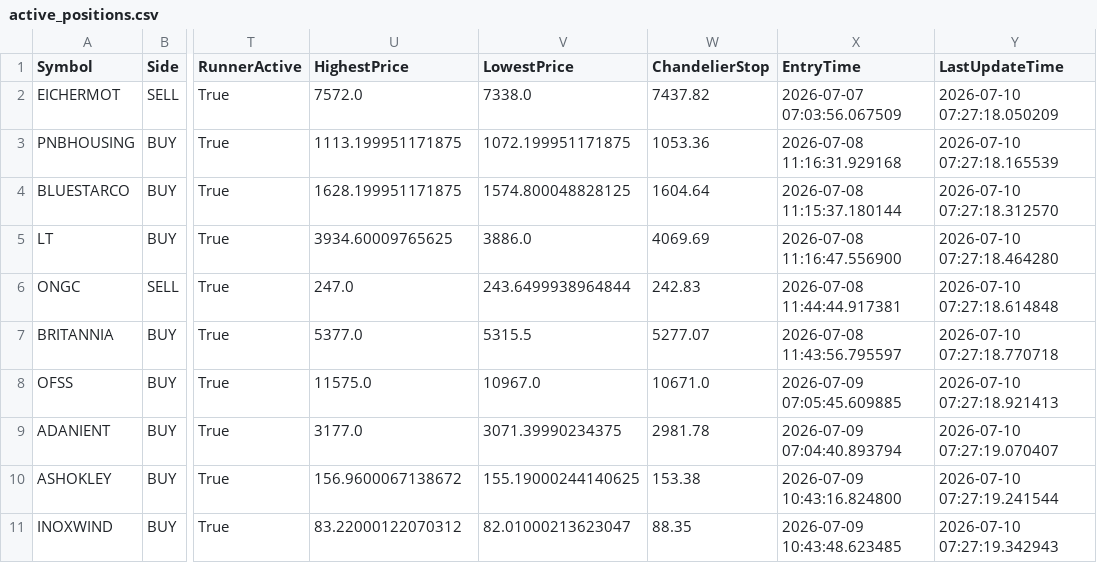
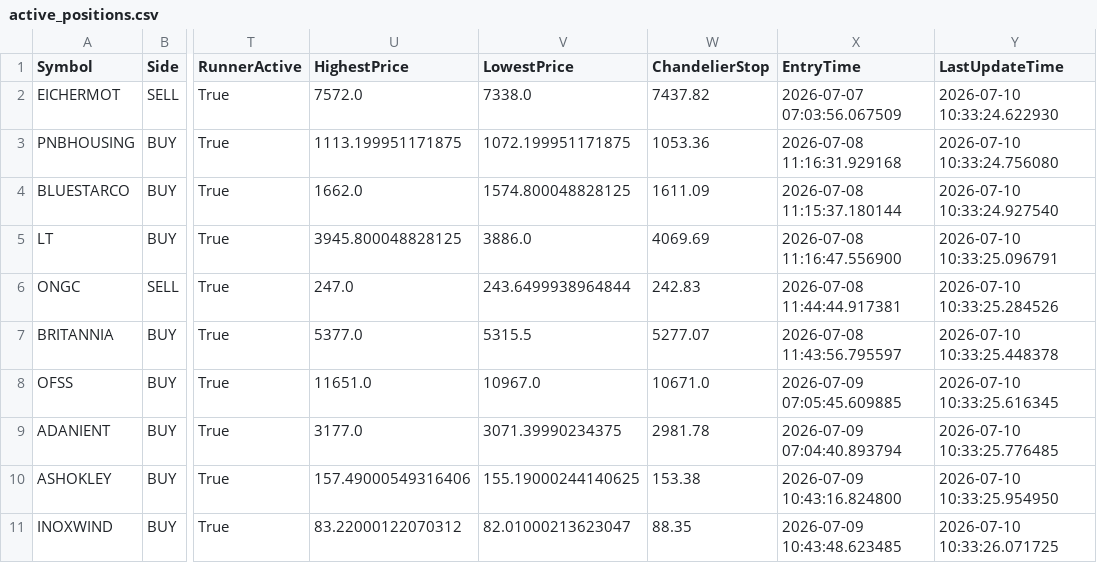
Before and after one commit to bakshad/Hybrid-FVG-Sniper, a CSV file: active_positions.csv, drawn as a sheet; only a part is shown, gaps mark what is left out; the diff names each change by its address in the sheet, - before the commit and + after, or states it on an @@ line.

```diff
--- a/active_positions.csv
+++ b/active_positions.csv
-Y2 (LastUpdateTime): 2026-07-10 07:27:18.050209
+Y2 (LastUpdateTime): 2026-07-10 10:33:24.622930
-Y3 (LastUpdateTime): 2026-07-10 07:27:18.165539
+Y3 (LastUpdateTime): 2026-07-10 10:33:24.756080
-U4 (HighestPrice): 1628.199951171875
+U4 (HighestPrice): 1662.0
-W4 (ChandelierStop): 1604.64
+W4 (ChandelierStop): 1611.09
-Y4 (LastUpdateTime): 2026-07-10 07:27:18.312570
+Y4 (LastUpdateTime): 2026-07-10 10:33:24.927540
-U5 (HighestPrice): 3934.60009765625
+U5 (HighestPrice): 3945.800048828125
-Y5 (LastUpdateTime): 2026-07-10 07:27:18.464280
+Y5 (LastUpdateTime): 2026-07-10 10:33:25.096791
-Y6 (LastUpdateTime): 2026-07-10 07:27:18.614848
+Y6 (LastUpdateTime): 2026-07-10 10:33:25.284526
-Y7 (LastUpdateTime): 2026-07-10 07:27:18.770718
+Y7 (LastUpdateTime): 2026-07-10 10:33:25.448378
-U8 (HighestPrice): 11575.0
+U8 (HighestPrice): 11651.0
-Y8 (LastUpdateTime): 2026-07-10 07:27:18.921413
+Y8 (LastUpdateTime): 2026-07-10 10:33:25.616345
-Y9 (LastUpdateTime): 2026-07-10 07:27:19.070407
+Y9 (LastUpdateTime): 2026-07-10 10:33:25.776485
-U10 (HighestPrice): 156.9600067138672
+U10 (HighestPrice): 157.49000549316406
-Y10 (LastUpdateTime): 2026-07-10 07:27:19.241544
+Y10 (LastUpdateTime): 2026-07-10 10:33:25.954950
-Y11 (LastUpdateTime): 2026-07-10 07:27:19.342943
+Y11 (LastUpdateTime): 2026-07-10 10:33:26.071725
```
